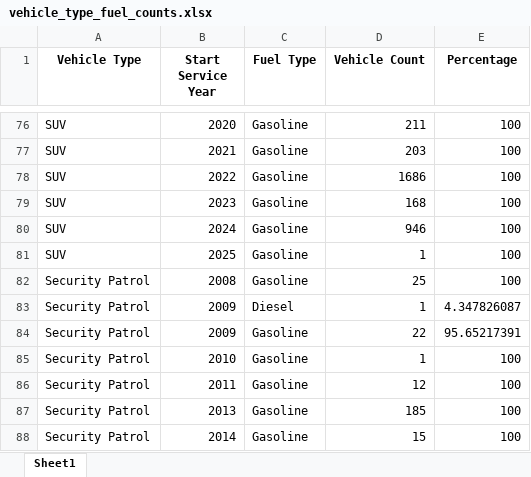
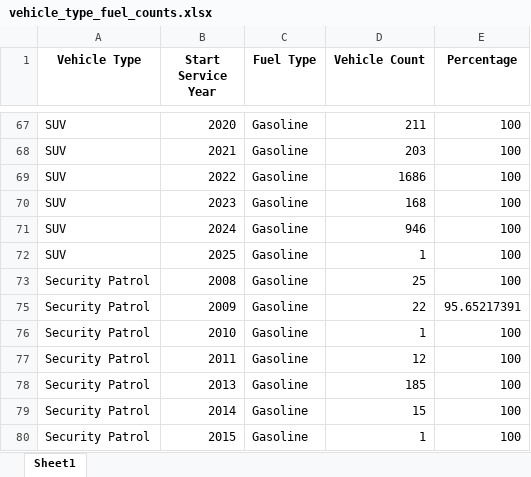
Before and after one commit to AlexWangVT/fleet_modeling, an Excel workbook: results/new_results/vehicle_type_fuel_counts.xlsx, sheet Sheet1, drawn as a sheet; only a part is shown, gaps mark what is left out; the shorter side is filled out with more unchanged rows; values as stored, in another font and other column widths than the file's, no borders; the diff covers the shown part only; the diff names each change by its address in the sheet, - before the commit and + after, or states it on an @@ line.

```diff
--- a/results/new_results/vehicle_type_fuel_counts.xlsx (sheet Sheet1)
+++ b/results/new_results/vehicle_type_fuel_counts.xlsx (sheet Sheet1)
@@ row 83 hidden: Security Patrol | 2009 | Diesel | 1 | 4.347826087 @@
```
Also changed, not shown: 2 removed rows, 18 hidden or unhidden rows and 2 edited cells elsewhere in this sheet, hidden cells, results/new_results/survival_rate_by_model_year.xlsx, results/new_results/vehicle_type_counts.xlsx, 5 other files.
